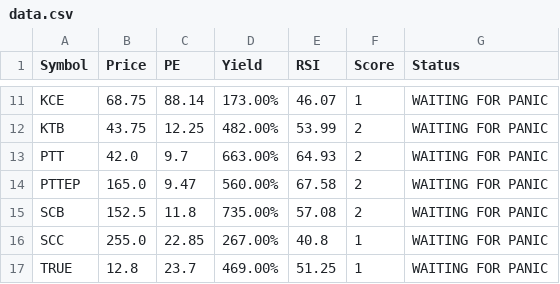
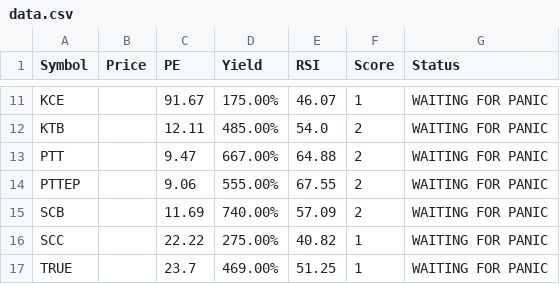
Before and after one commit to dcce-dccre/thai-stock-scanner, a CSV file: data.csv, drawn as a sheet; only a part is shown, gaps mark what is left out; the diff covers the shown part only; the diff names each change by its address in the sheet, - before the commit and + after, or states it on an @@ line.

```diff
--- a/data.csv
+++ b/data.csv
-B11 (Price): 68.75
+B11 (Price): (empty)
-C11 (PE): 88.14
+C11 (PE): 91.67
-D11 (Yield): 173.00%
+D11 (Yield): 175.00%
-B12 (Price): 43.75
+B12 (Price): (empty)
-C12 (PE): 12.25
+C12 (PE): 12.11
-D12 (Yield): 482.00%
+D12 (Yield): 485.00%
-E12 (RSI): 53.99
+E12 (RSI): 54.0
-B13 (Price): 42.0
+B13 (Price): (empty)
-C13 (PE): 9.7
+C13 (PE): 9.47
-D13 (Yield): 663.00%
+D13 (Yield): 667.00%
-E13 (RSI): 64.93
+E13 (RSI): 64.88
-B14 (Price): 165.0
+B14 (Price): (empty)
-C14 (PE): 9.47
+C14 (PE): 9.06
-D14 (Yield): 560.00%
+D14 (Yield): 555.00%
-E14 (RSI): 67.58
+E14 (RSI): 67.55
-B15 (Price): 152.5
+B15 (Price): (empty)
-C15 (PE): 11.8
+C15 (PE): 11.69
-D15 (Yield): 735.00%
+D15 (Yield): 740.00%
-E15 (RSI): 57.08
+E15 (RSI): 57.09
-B16 (Price): 255.0
+B16 (Price): (empty)
-C16 (PE): 22.85
+C16 (PE): 22.22
-D16 (Yield): 267.00%
+D16 (Yield): 275.00%
-E16 (RSI): 40.8
+E16 (RSI): 40.82
-B17 (Price): 12.8
+B17 (Price): (empty)
```
Also changed, not shown: 32 edited cells elsewhere in this file.
